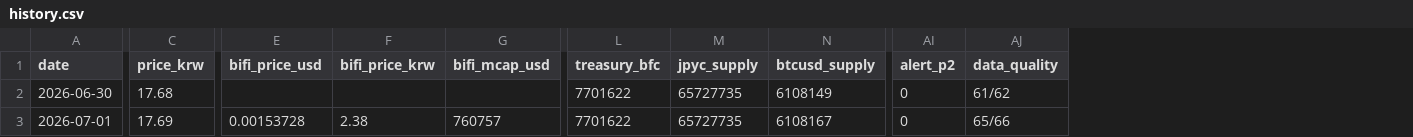
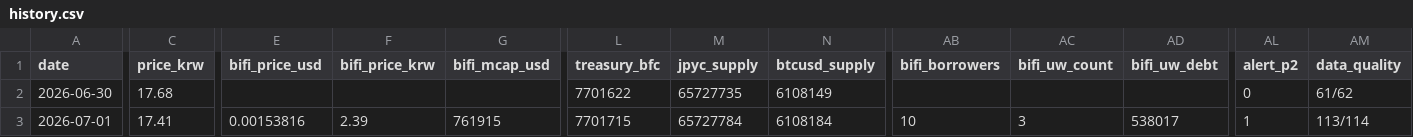
Before and after one commit to tkdrn416/-, a CSV file: bifrost-bfc/data/history.csv, drawn as a sheet; only a part is shown, gaps mark what is left out; addresses are those after the commit; the diff covers the shown part only; the diff names each change by its address in the sheet, - before the commit and + after, or states it on an @@ line.

```diff
--- a/bifrost-bfc/data/history.csv
+++ b/bifrost-bfc/data/history.csv
+column AB (bifi_borrowers), row 3: 10
+column AC (bifi_uw_count), row 3: 3
+column AD (bifi_uw_debt), row 3: 538017
-C3 (price_krw): 17.69
+C3 (price_krw): 17.41
-E3 (bifi_price_usd): 0.00153728
+E3 (bifi_price_usd): 0.00153816
-F3 (bifi_price_krw): 2.38
+F3 (bifi_price_krw): 2.39
-G3 (bifi_mcap_usd): 760757
+G3 (bifi_mcap_usd): 761915
-L3 (treasury_bfc): 7701622
+L3 (treasury_bfc): 7701715
-M3 (jpyc_supply): 65727735
+M3 (jpyc_supply): 65727784
-N3 (btcusd_supply): 6108167
+N3 (btcusd_supply): 6108184
-AL3 (alert_p2): 0
+AL3 (alert_p2): 1
-AM3 (data_quality): 65/66
+AM3 (data_quality): 113/114
```
Also changed, not shown: 1 edited cell elsewhere in this file, 4 other files.
